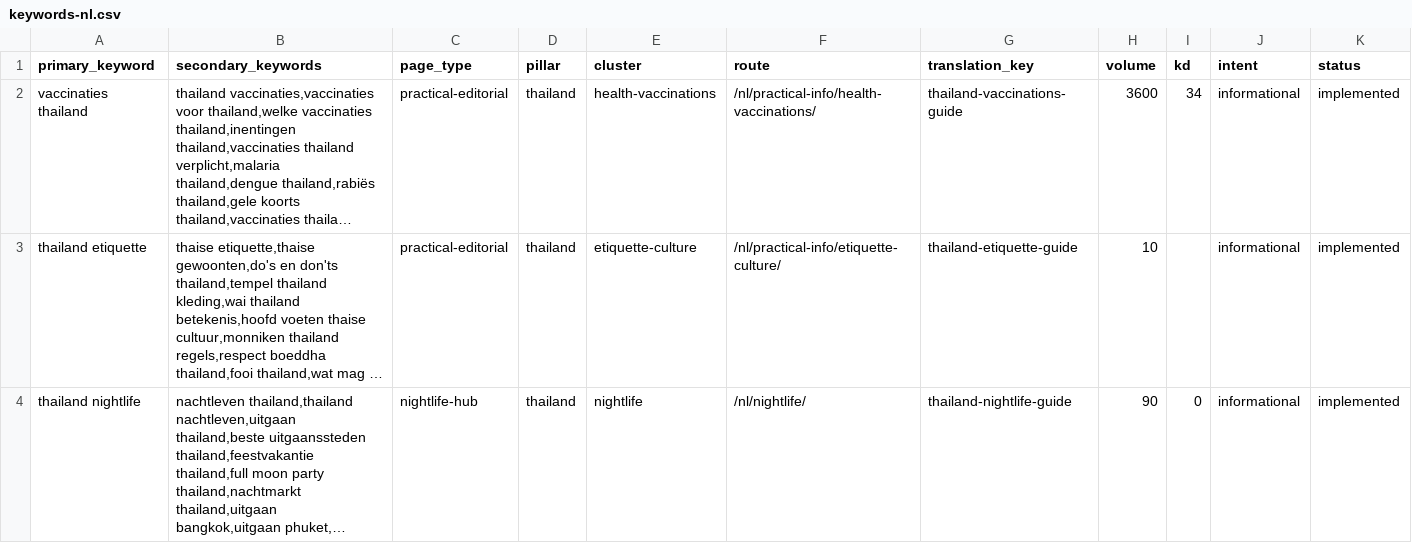
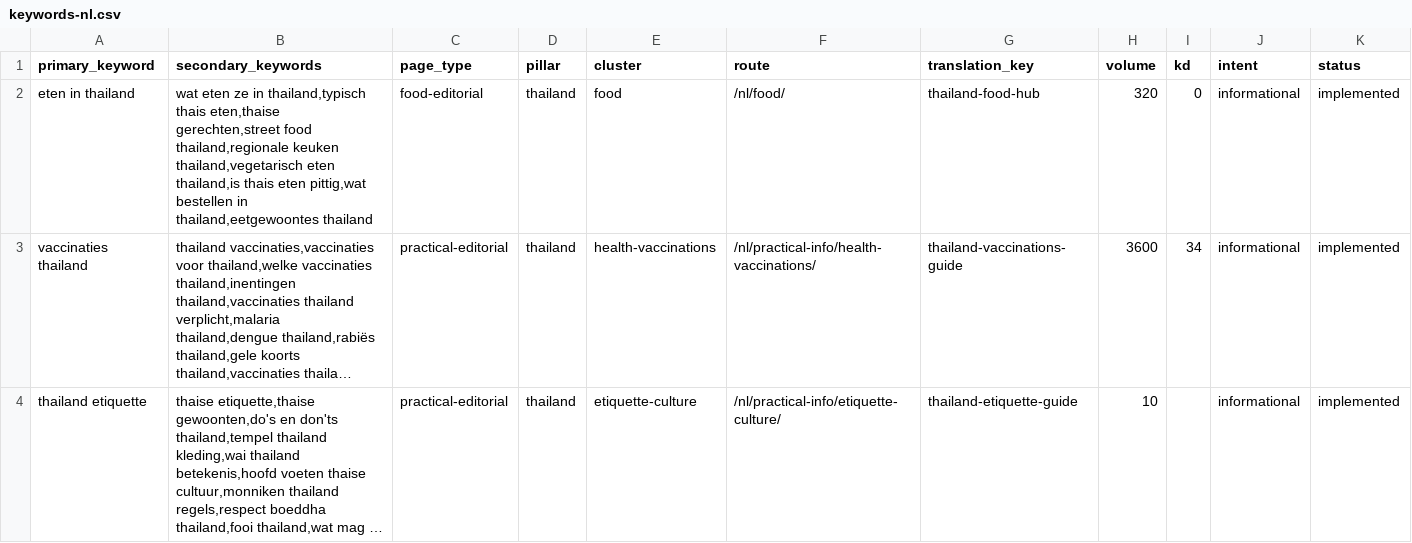
Before and after one commit to MarvinNL046/go2thailand.com, a CSV file: seo/keywords-nl.csv, drawn as a sheet; only a part is shown; the shorter side is filled out with more unchanged rows; long unchanged cells end in …; rows hold the shown columns only; the diff names each change by its address in the sheet, - before the commit and + after, or states it on an @@ line.

Commit message:
feat(nl): redesign Thailand food hub

```diff
--- a/seo/keywords-nl.csv
+++ b/seo/keywords-nl.csv
+row 2: eten in thailand | wat eten ze in thailand,typisch thais eten,thaise gerechten,street food thailand,regionale keuken thailand,vegetarisch eten thailand,is thais eten pittig,wat bestellen in thailand,eetgewoontes thailand | food-editorial | thailand | food | /nl/food/ | thailand-food-hub | 320 | 0 | informational | implemented
```
Also changed, not shown: 53 other files.
